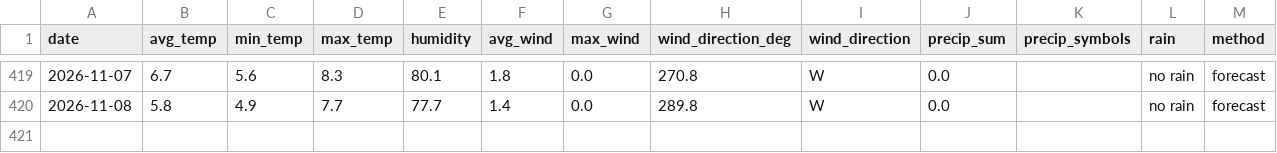
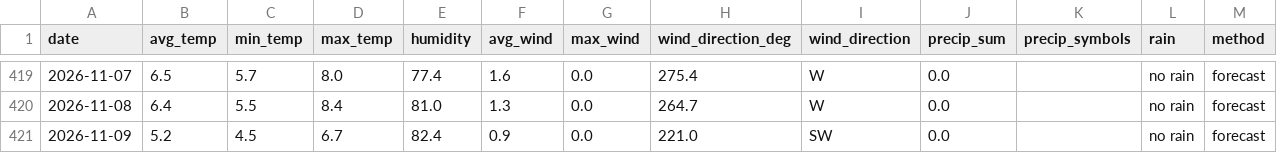
Before and after one commit to OlegChernodon/oc_public_reporitory, a CSV file: weather_daily.csv, drawn as a sheet; only a part is shown, gaps mark what is left out; the diff covers the shown part only.

```diff
--- a/weather_daily.csv
+++ b/weather_daily.csv
@@ -419,2 +419,3 @@ date,avg_temp,min_temp,max_temp,humidity,avg_wind,max_wind,wind_direction_deg,wi
-2026-11-07,6.7,5.6,8.3,80.1,1.8,0.0,270.8,W,0.0,,no rain,forecast
-2026-11-08,5.8,4.9,7.7,77.7,1.4,0.0,289.8,W,0.0,,no rain,forecast
+2026-11-07,6.5,5.7,8.0,77.4,1.6,0.0,275.4,W,0.0,,no rain,forecast
+2026-11-08,6.4,5.5,8.4,81.0,1.3,0.0,264.7,W,0.0,,no rain,forecast
+2026-11-09,5.2,4.5,6.7,82.4,0.9,0.0,221.0,SW,0.0,,no rain,forecast
```
Also changed, not shown: 27 edited cells elsewhere in this file.
